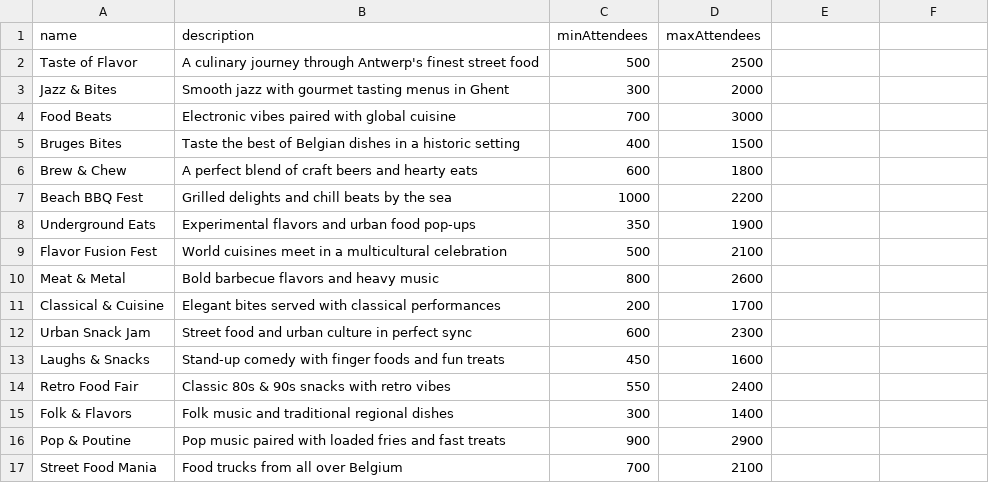
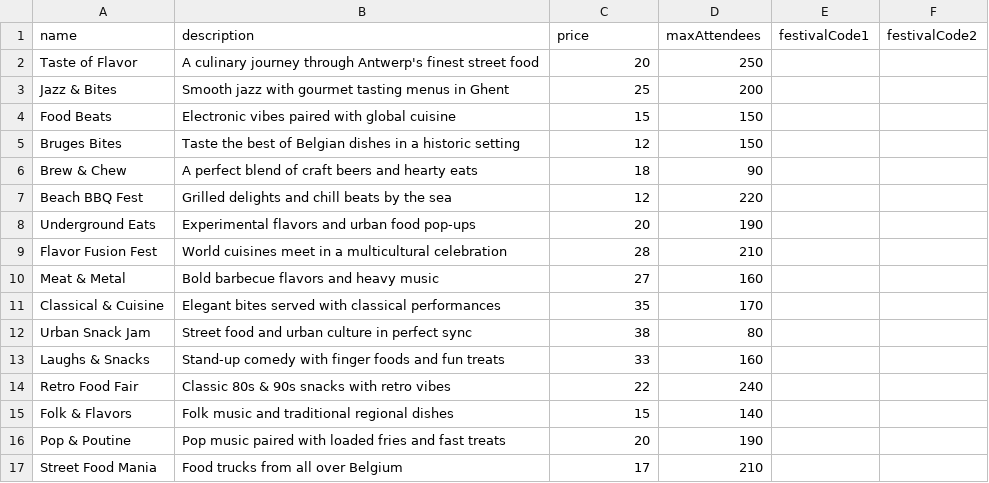
Before and after one commit to HendrikSenechal/SpringBoot_Project_EP3, a CSV file: src/main/resources/populate-data/festival-data.csv, drawn as a sheet; only a part is shown; the diff covers the shown part only.

Commit message:
Bugfixes, validation, festivalperiod, ...

```diff
--- a/src/main/resources/populate-data/festival-data.csv
+++ b/src/main/resources/populate-data/festival-data.csv
@@ -1,17 +1,17 @@
-name,description,minAttendees,maxAttendees
-Taste of Flavor,A culinary journey through Antwerp's finest street food,500,2500
-Jazz & Bites,Smooth jazz with gourmet tasting menus in Ghent,300,2000
-Food Beats,Electronic vibes paired with global cuisine,700,3000
-Bruges Bites,Taste the best of Belgian dishes in a historic setting,400,1500
-Brew & Chew,A perfect blend of craft beers and hearty eats,600,1800
-Beach BBQ Fest,Grilled delights and chill beats by the sea,1000,2200
-Underground Eats,Experimental flavors and urban food pop-ups,350,1900
-Flavor Fusion Fest,World cuisines meet in a multicultural celebration,500,2100
-Meat & Metal,Bold barbecue flavors and heavy music,800,2600
-Classical & Cuisine,Elegant bites served with classical performances,200,1700
-Urban Snack Jam,Street food and urban culture in perfect sync,600,2300
-Laughs & Snacks,Stand-up comedy with finger foods and fun treats,450,1600
-Retro Food Fair,Classic 80s & 90s snacks with retro vibes,550,2400
-Folk & Flavors,Folk music and traditional regional dishes,300,1400
-Pop & Poutine,Pop music paired with loaded fries and fast treats,900,2900
-Street Food Mania,Food trucks from all over Belgium,700,2100
+name,description,price,maxAttendees,festivalCode1,festivalCode2
+Taste of Flavor,A culinary journey through Antwerp's finest street food,20,250
+Jazz & Bites,Smooth jazz with gourmet tasting menus in Ghent,25,200
+Food Beats,Electronic vibes paired with global cuisine,15,150
+Bruges Bites,Taste the best of Belgian dishes in a historic setting,12,150
+Brew & Chew,A perfect blend of craft beers and hearty eats,18,90
+Beach BBQ Fest,Grilled delights and chill beats by the sea,12,220
+Underground Eats,Experimental flavors and urban food pop-ups,20,190
+Flavor Fusion Fest,World cuisines meet in a multicultural celebration,28,210
+Meat & Metal,Bold barbecue flavors and heavy music,27,160
+Classical & Cuisine,Elegant bites served with classical performances,35,170
+Urban Snack Jam,Street food and urban culture in perfect sync,38,80
+Laughs & Snacks,Stand-up comedy with finger foods and fun treats,33,160
+Retro Food Fair,Classic 80s & 90s snacks with retro vibes,22,240
+Folk & Flavors,Folk music and traditional regional dishes,15,140
+Pop & Poutine,Pop music paired with loaded fries and fast treats,20,190
+Street Food Mania,Food trucks from all over Belgium,17,210
```
Also changed, not shown: 8 edited cells elsewhere in this file, 24 other files.
